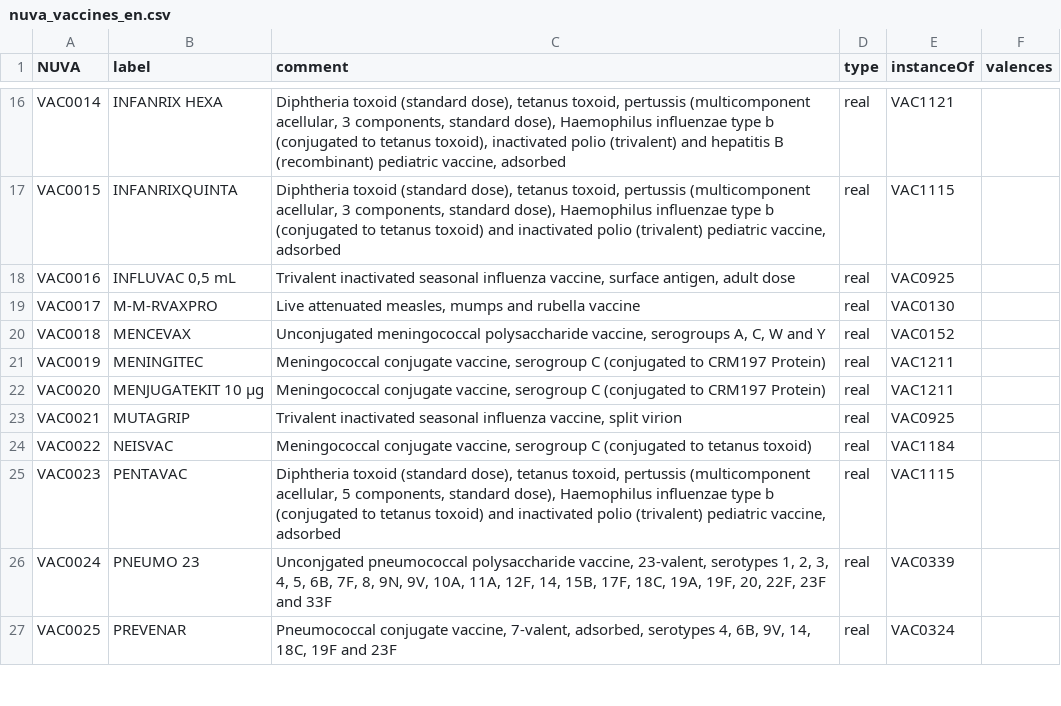
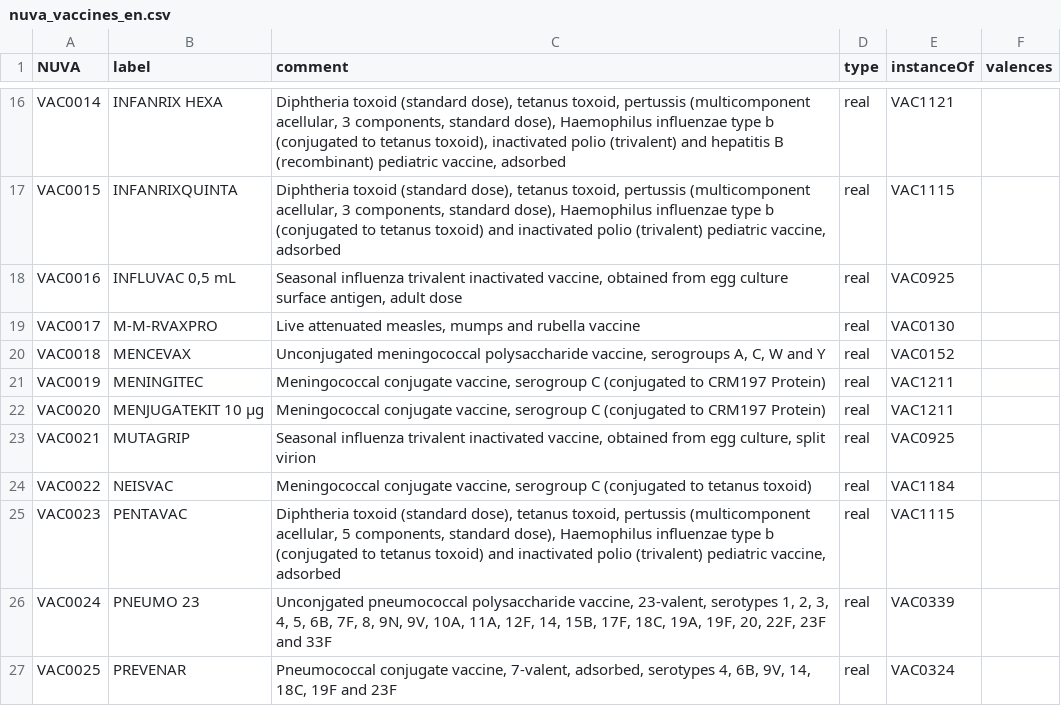
Before and after one commit to IVC-NUVA/NUVA, a CSV file: Exports/CSV/nuva_vaccines_en.csv, drawn as a sheet; only a part is shown, gaps mark what is left out; the diff covers the shown part only.

```diff
--- a/Exports/CSV/nuva_vaccines_en.csv
+++ b/Exports/CSV/nuva_vaccines_en.csv
@@ -17,3 +17,3 @@ VAC0014,INFANRIX HEXA,"Diphtheria toxoid (standard dose), tetanus toxoid, pertus
 VAC0015,INFANRIXQUINTA,"Diphtheria toxoid (standard dose), tetanus toxoid, pertussis (multicomponent acellular, 3 components, standard dose), Haemophilus influenzae type b (conjugated to tetanus toxoid) and inactivated polio (trivalent) pediatric vaccine, adsorbed",real,VAC1115,
-VAC0016,"INFLUVAC 0,5 mL","Trivalent inactivated seasonal influenza vaccine, surface antigen, adult dose",real,VAC0925,
+VAC0016,"INFLUVAC 0,5 mL","Seasonal influenza trivalent inactivated vaccine, obtained from egg culture surface antigen, adult dose",real,VAC0925,
 VAC0017,M-M-RVAXPRO,"Live attenuated measles, mumps and rubella vaccine",real,VAC0130,
@@ -22,3 +22,3 @@ VAC0019,MENINGITEC,"Meningococcal conjugate vaccine, serogroup C (conjugated to
 VAC0020,MENJUGATEKIT 10 µg,"Meningococcal conjugate vaccine, serogroup C (conjugated to CRM197 Protein)",real,VAC1211,
-VAC0021,MUTAGRIP,"Trivalent inactivated seasonal influenza vaccine, split virion",real,VAC0925,
+VAC0021,MUTAGRIP,"Seasonal influenza trivalent inactivated vaccine, obtained from egg culture, split virion",real,VAC0925,
 VAC0022,NEISVAC,"Meningococcal conjugate vaccine, serogroup C (conjugated to tetanus toxoid)",real,VAC1184,
```
Also changed, not shown: 69 edited cells elsewhere in this file, Exports/CSV/nuva_vaccines_de.csv, Exports/CSV/nuva_vaccines_el.csv, 22 other files.
